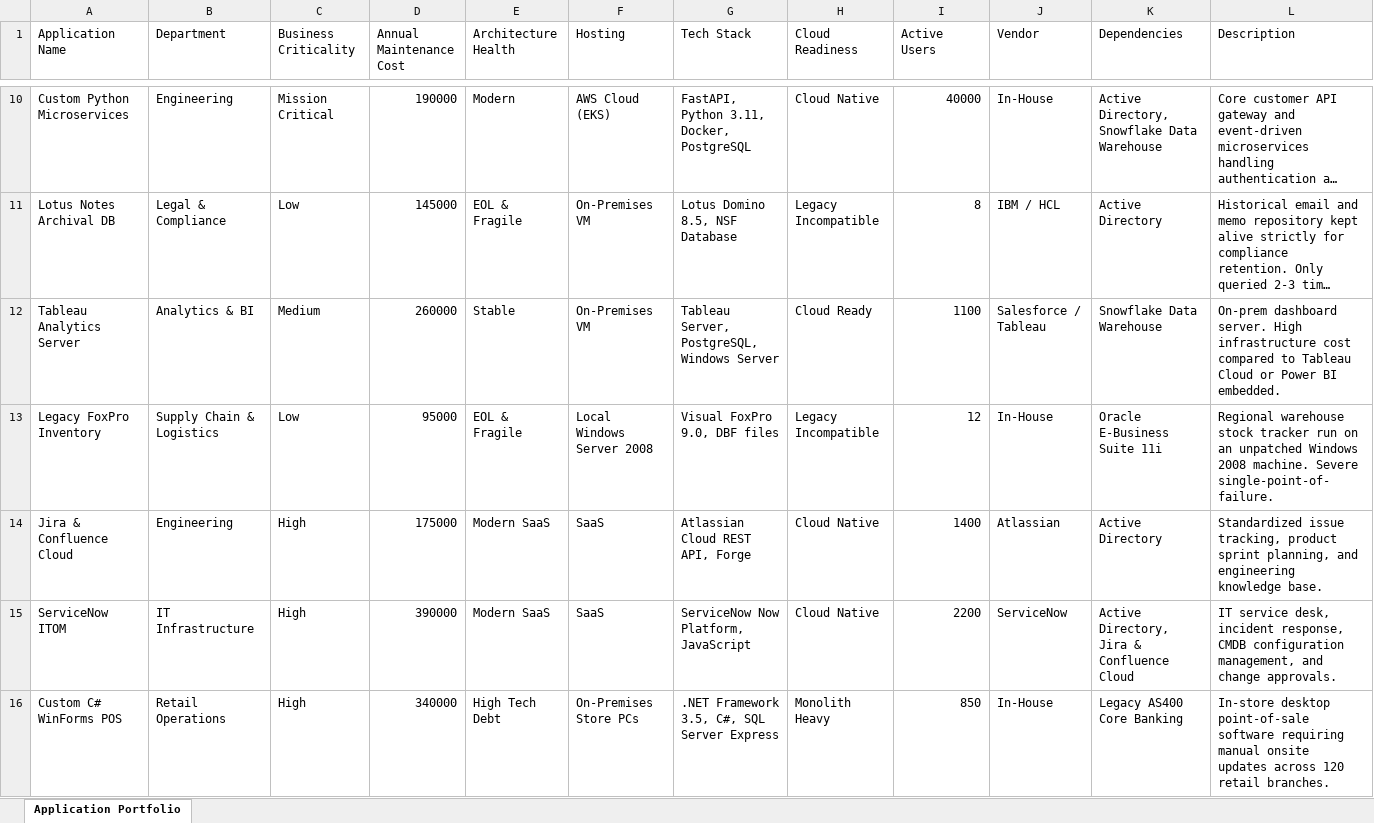
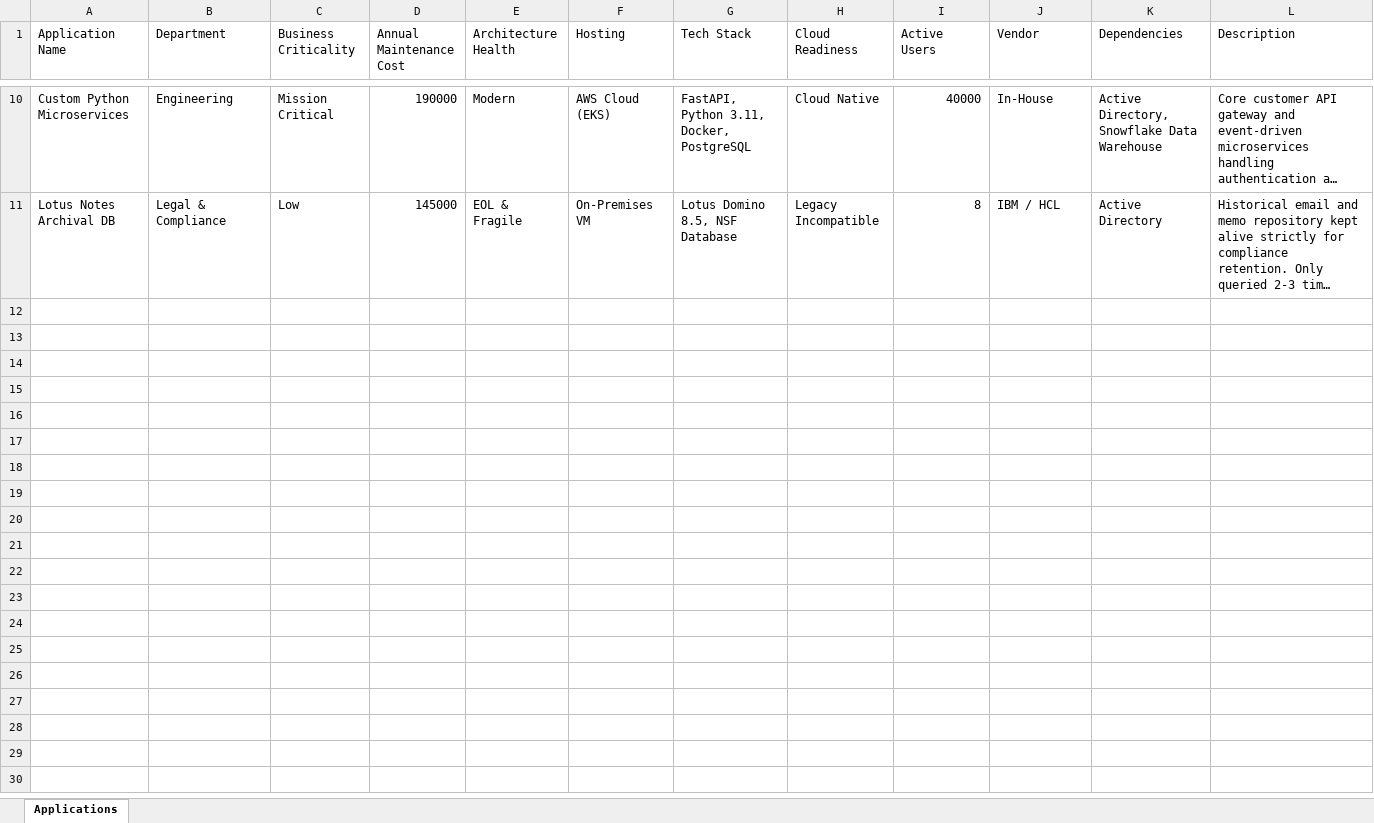
Before and after one commit to rahulbalhotra/Neo-chat-Assist, an Excel workbook: sampleData/enterprise_application_stack.xlsx, sheet Applications, drawn as a sheet; only a part is shown, gaps mark what is left out; long unchanged cells end in …; values as stored, in another font and other column widths than the file's, no borders; the diff covers the shown part only; the diff names each change by its address in the sheet, - before the commit and + after, or states it on an @@ line.

```diff
--- a/sampleData/enterprise_application_stack.xlsx (sheet Applications)
+++ b/sampleData/enterprise_application_stack.xlsx (sheet Applications)
-sheet tab: Application Portfolio
+sheet tab: Applications
-row 12: Tableau Analytics Server | Analytics & BI | Medium | 260000 | Stable | On-Premises VM | Tableau Server, PostgreSQL, Windows Server | Cloud Ready | 1100 | Salesforce / Tableau | Snowflake Data Warehouse | On-prem dashboard server. High infrastructure cost compared to Tableau Cloud or Power BI embedded.
-row 13: Legacy FoxPro Inventory | Supply Chain & Logistics | Low | 95000 | EOL & Fragile | Local Windows Server 2008 | Visual FoxPro 9.0, DBF files | Legacy Incompatible | 12 | In-House | Oracle E-Business Suite 11i | Regional warehouse stock tracker run on an unpatched Windows 2008 machine. Severe single-point-of-failure.
-row 14: Jira & Confluence Cloud | Engineering | High | 175000 | Modern SaaS | SaaS | Atlassian Cloud REST API, Forge | Cloud Native | 1400 | Atlassian | Active Directory | Standardized issue tracking, product sprint planning, and engineering knowledge base.
-row 15: ServiceNow ITOM | IT Infrastructure | High | 390000 | Modern SaaS | SaaS | ServiceNow Now Platform, JavaScript | Cloud Native | 2200 | ServiceNow | Active Directory, Jira & Confluence Cloud | IT service desk, incident response, CMDB configuration management, and change approvals.
-row 16: Custom C# WinForms POS | Retail Operations | High | 340000 | High Tech Debt | On-Premises Store PCs | .NET Framework 3.5, C#, SQL Server Express | Monolith Heavy | 850 | In-House | Legacy AS400 Core Banking | In-store desktop point-of-sale software requiring manual onsite updates across 120 retail branches.
```
Also changed, not shown: 5 removed rows elsewhere in this sheet, 9 other files.
